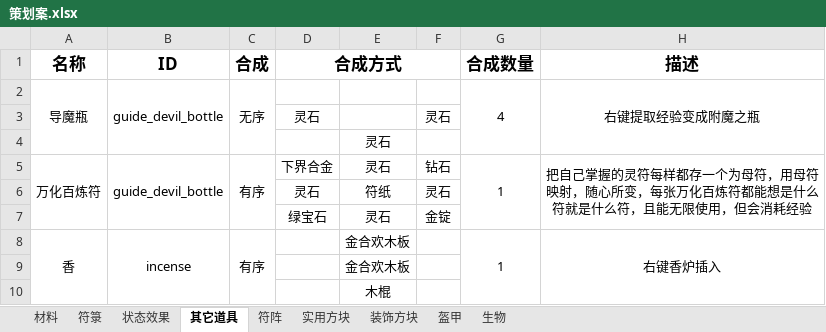
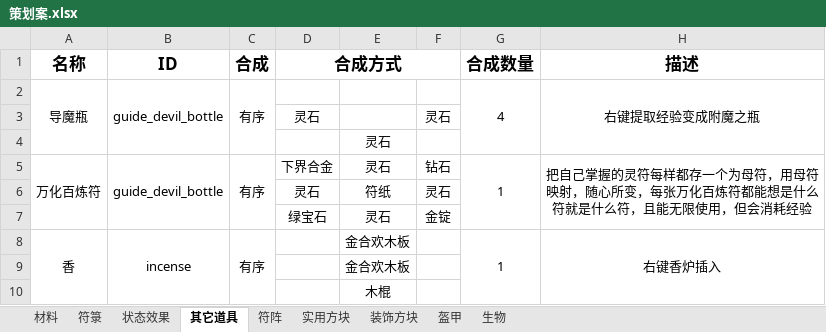
Before and after one commit to Dubhe-Studio/Talisman, an Excel workbook: 素材/策划案.xlsx, sheet 其它道具, drawn as a sheet; values as stored, in another font and other column widths than the file's, no borders; the diff names each change by its address in the sheet, - before the commit and + after, or states it on an @@ line.

```diff
--- a/素材/策划案.xlsx (sheet 其它道具)
+++ b/素材/策划案.xlsx (sheet 其它道具)
-C2 (合成): 无序
+C2 (合成): 有序
```
Also changed, not shown: sheet 生物.
